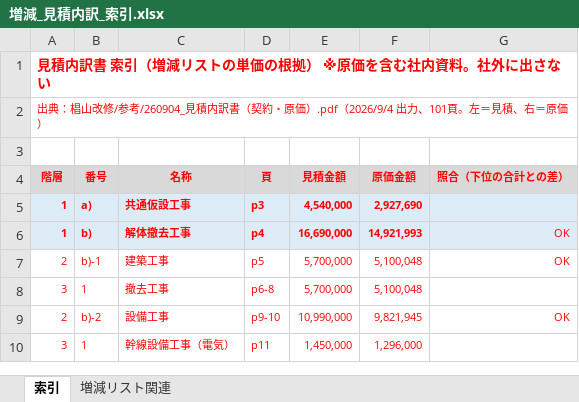
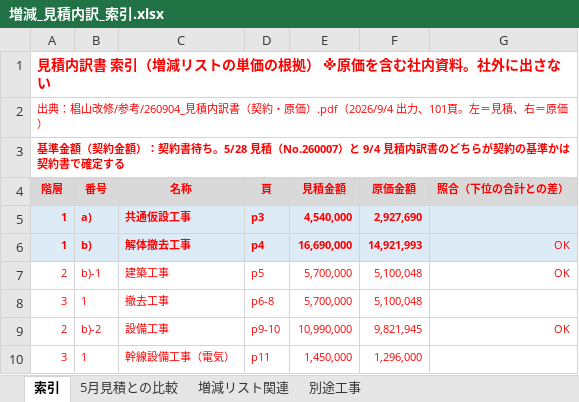
Before and after one commit to tutomukoyama1026-cpu/test-repo, an Excel workbook: 椙山改修/増減_見積内訳_索引.xlsx, sheet 索引, drawn as a sheet; only a part is shown; values as stored, in another font and other column widths than the file's, no borders; the diff names each change by its address in the sheet, - before the commit and + after, or states it on an @@ line.

```diff
--- a/椙山改修/増減_見積内訳_索引.xlsx (sheet 索引)
+++ b/椙山改修/増減_見積内訳_索引.xlsx (sheet 索引)
+sheet tab: 5月見積との比較
+sheet tab: 別途工事
-A3 (階層): (empty)
+A3 (階層): 基準金額（契約金額）：契約書待ち。5/28 見積（No.260007）と 9/4 見積内訳書のどちらが契約の基準かは契約書で確定する
```
Also changed, not shown: 4 other files.
